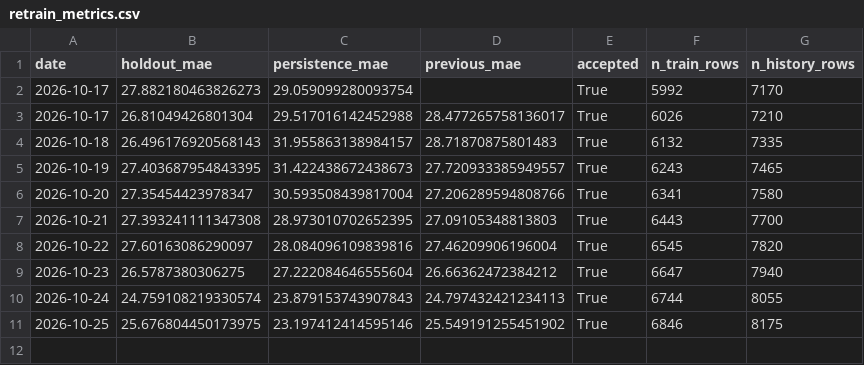
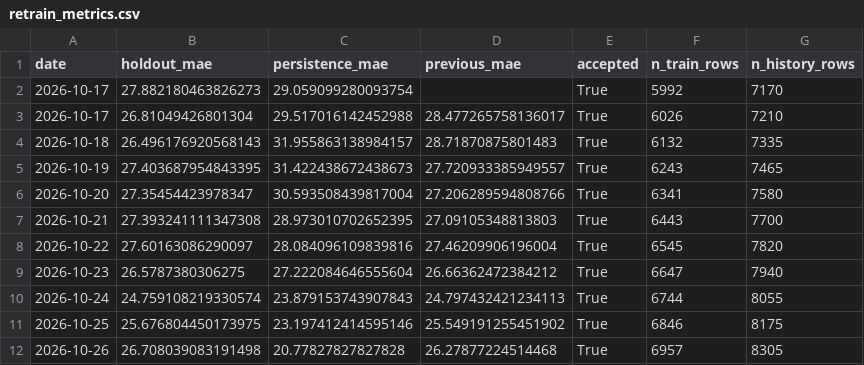
Before and after one commit to HOSH19/HazeGo, a CSV file: data/retrain_metrics.csv, drawn as a sheet; the diff names each change by its address in the sheet, - before the commit and + after, or states it on an @@ line.

```diff
--- a/data/retrain_metrics.csv
+++ b/data/retrain_metrics.csv
+row 12: 2026-10-26 | 26.708039083191498 | 20.77827827827828 | 26.27877224514468 | True | 6957 | 8305
```
Also changed, not shown: 6 other files.
